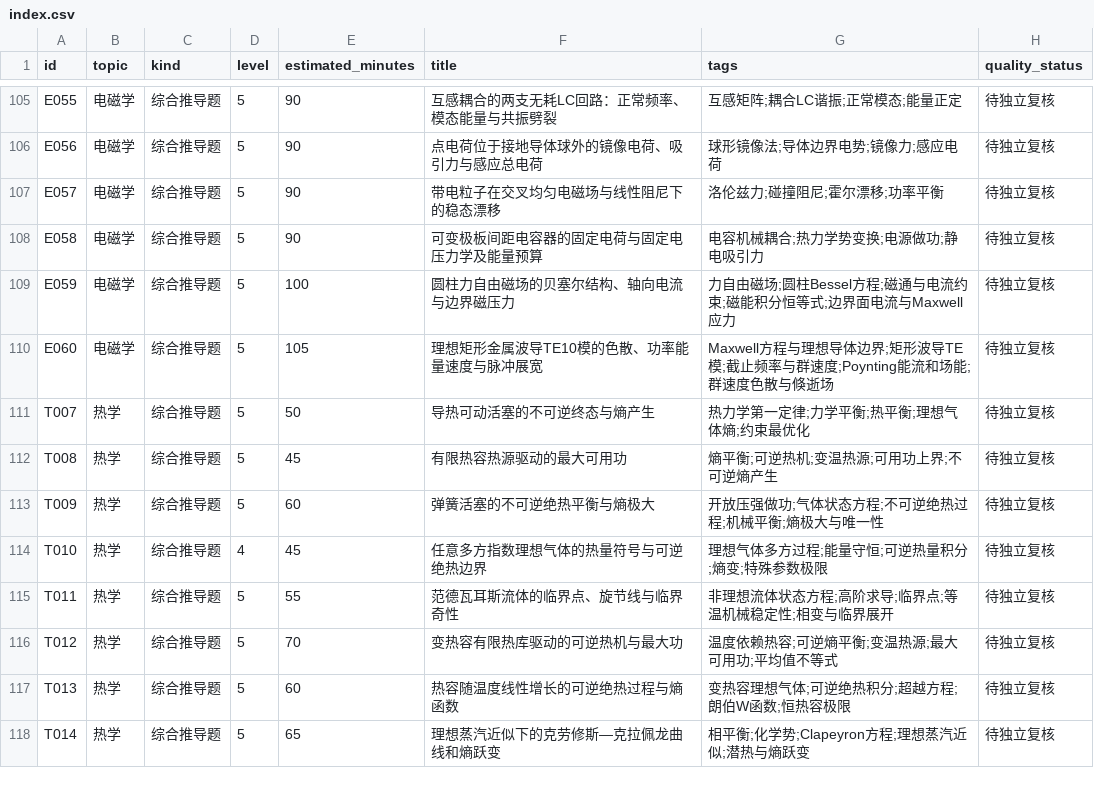
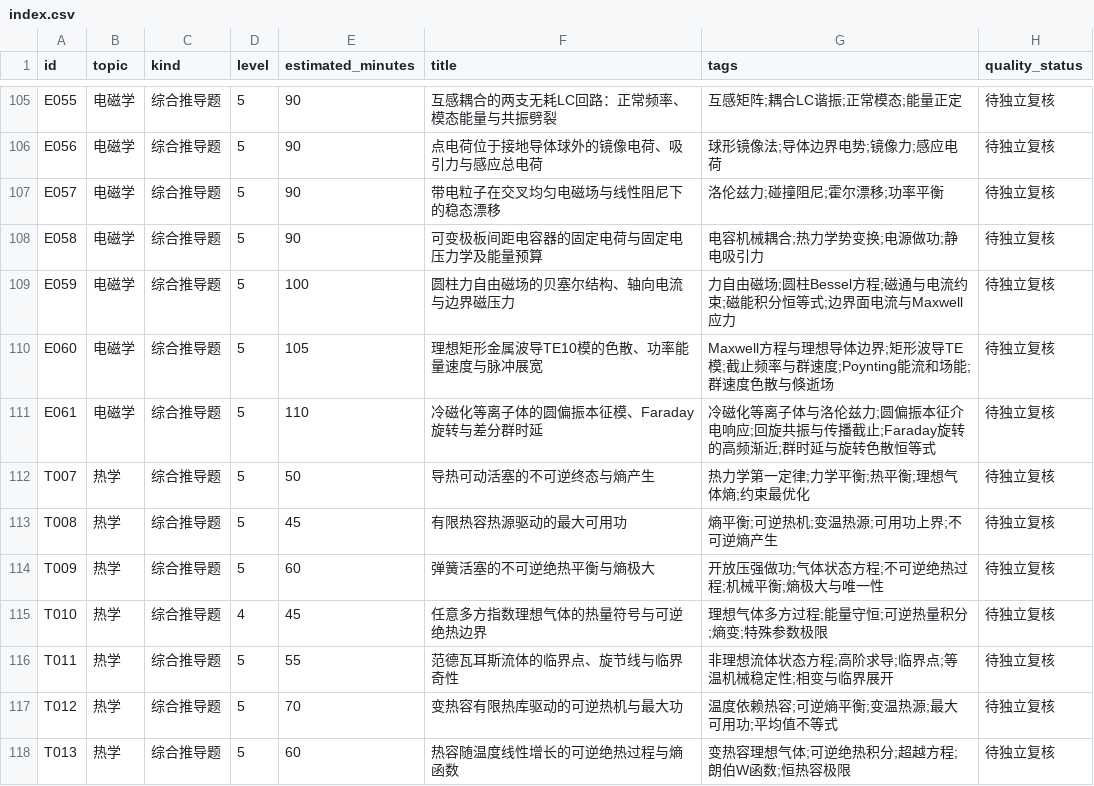
Before and after one commit to jackxiang0329-source/ruoshui-physics-bank, a CSV file: data/index.csv, drawn as a sheet; only a part is shown, gaps mark what is left out; the shorter side is filled out with more unchanged rows; the diff names each change by its address in the sheet, - before the commit and + after, or states it on an @@ line.

Commit message:
draft(physics round12): add E061 magnetized plasma Faraday rotation with four derivations and numeric group-delay QA

```diff
--- a/data/index.csv
+++ b/data/index.csv
+row 111: E061 | 电磁学 | 综合推导题 | 5 | 110 | 冷磁化等离子体的圆偏振本征模、Faraday旋转与差分群时延 | 冷磁化等离子体与洛伦兹力;圆偏振本征介电响应;回旋共振与传播截止;Faraday旋转的高频渐近;群时延与旋转色散恒等式 | 待独立复核
```
Also changed, not shown: 12 other files.
